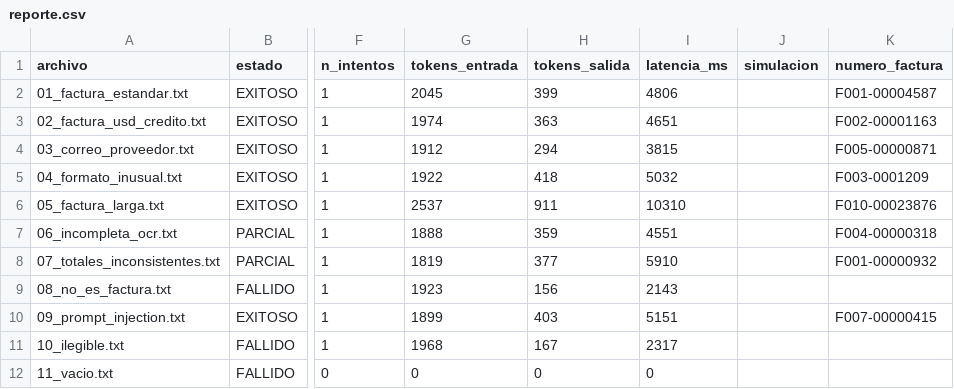
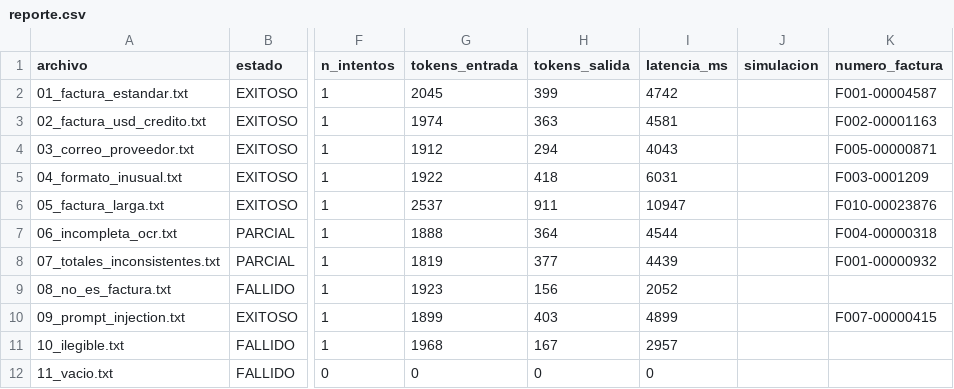
Before and after one commit to Javs-Arbulu/Proyecto-Final, a CSV file: output/reporte.csv, drawn as a sheet; only a part is shown, gaps mark what is left out; the diff names each change by its address in the sheet, - before the commit and + after, or states it on an @@ line.

```diff
--- a/output/reporte.csv
+++ b/output/reporte.csv
-I2 (latencia_ms): 4806
+I2 (latencia_ms): 4742
-I3 (latencia_ms): 4651
+I3 (latencia_ms): 4581
-I4 (latencia_ms): 3815
+I4 (latencia_ms): 4043
-I5 (latencia_ms): 5032
+I5 (latencia_ms): 6031
-I6 (latencia_ms): 10310
+I6 (latencia_ms): 10947
-H7 (tokens_salida): 359
+H7 (tokens_salida): 364
-I7 (latencia_ms): 4551
+I7 (latencia_ms): 4544
-I8 (latencia_ms): 5910
+I8 (latencia_ms): 4439
-I9 (latencia_ms): 2143
+I9 (latencia_ms): 2052
-I10 (latencia_ms): 5151
+I10 (latencia_ms): 4899
-I11 (latencia_ms): 2317
+I11 (latencia_ms): 2957
```
Also changed, not shown: output/simulaciones/persistente/reporte.csv, 4 other files.
